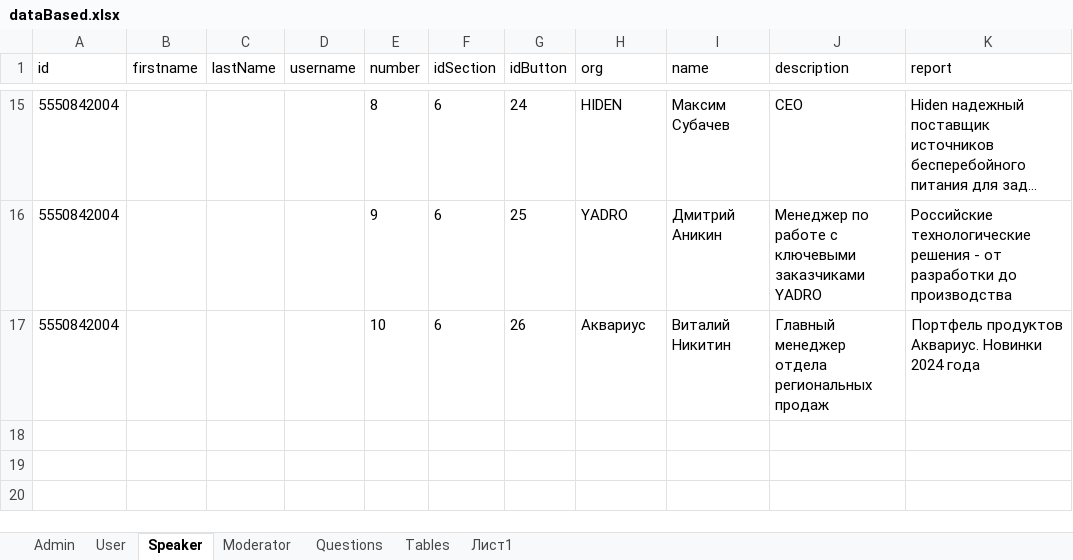
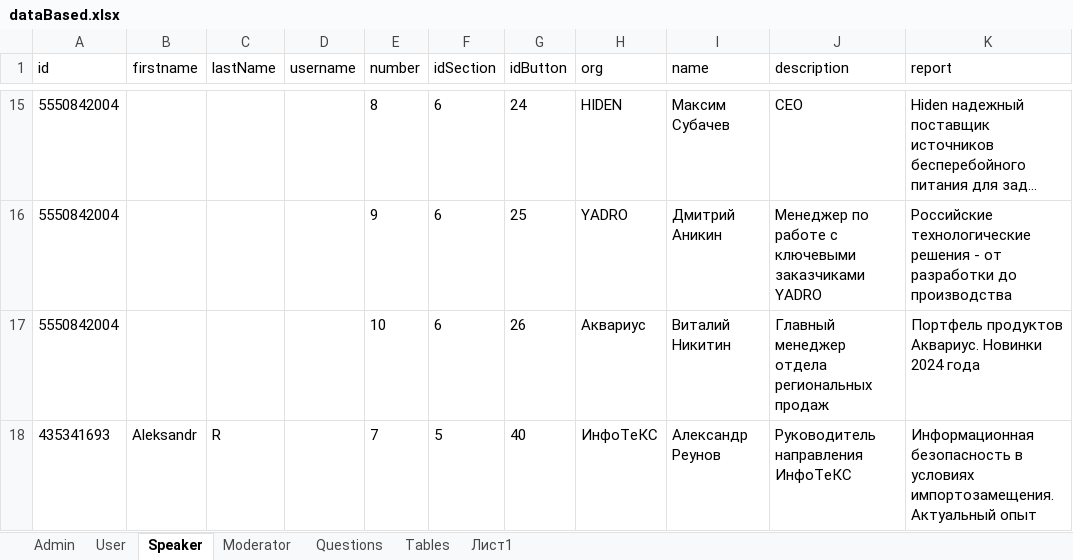
Before and after one commit to serfa9en/telegram-bot-ivs-corp-forum, an Excel workbook: src/main/java/files/dataBased.xlsx, sheet Speaker, drawn as a sheet; only a part is shown, gaps mark what is left out; long unchanged cells end in …; values as stored, in another font and other column widths than the file's, no borders; the diff names each change by its address in the sheet, - before the commit and + after, or states it on an @@ line.

```diff
--- a/src/main/java/files/dataBased.xlsx (sheet Speaker)
+++ b/src/main/java/files/dataBased.xlsx (sheet Speaker)
+row 18: 435341693 | Aleksandr | R |  | 7 | 5 | 40 | ИнфоТеКС | Александр Реунов | Руководитель направления ИнфоТеКС | Информационная безопасность в условиях импортозамещения. Актуальный опыт
```
Also changed, not shown: sheet User, sheet Questions, sheet Tables, sheet Moderator, 17 other files.
